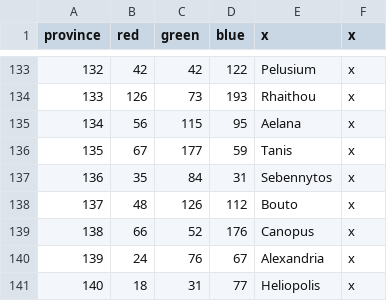
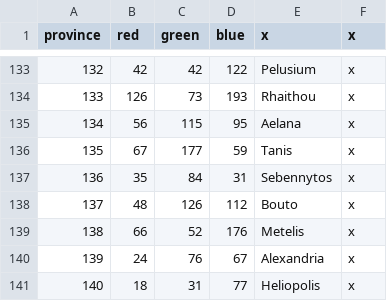
Before and after one commit to tannerflick4/Diadochi-Kings-Revival, a CSV file: DK Map Work/map/definition.csv, drawn as a sheet; only a part is shown, gaps mark what is left out.

```diff
--- a/DK Map Work/map/definition.csv
+++ b/DK Map Work/map/definition.csv
@@ -138,3 +138,3 @@ province;red;green;blue;x;x
 137;48;126;112;Bouto;x
-138;66;52;176;Canopus;x
+138;66;52;176;Metelis;x
 139;24;76;67;Alexandria;x
```
Also changed, not shown: DK Map Work/localisation/BARONIES.csv, 5 other files.
